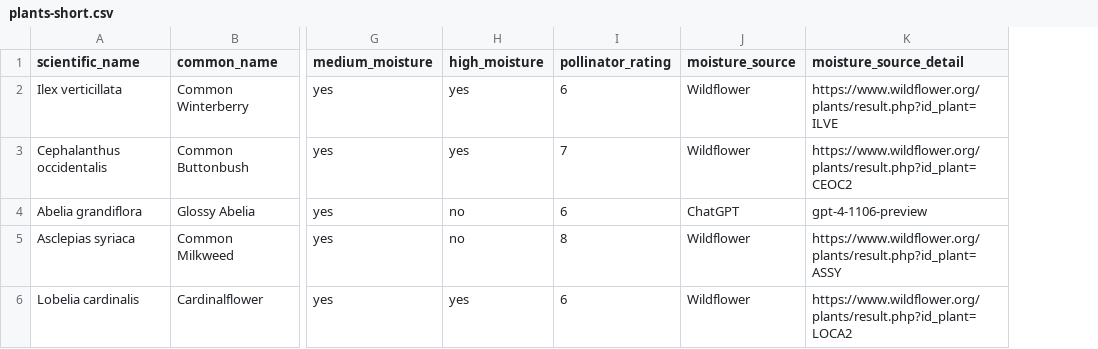
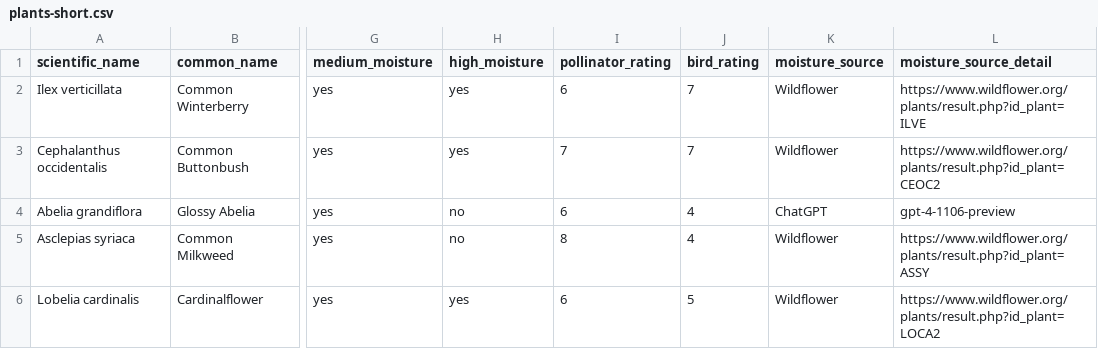
Before and after one commit to developing-human/planting-life-data, a CSV file: data/out/plants-short.csv, drawn as a sheet; only a part is shown, gaps mark what is left out; the diff names each change by its address in the sheet, - before the commit and + after, or states it on an @@ line.

Commit message:
Extract bird ratings from chatgpt

```diff
--- a/data/out/plants-short.csv
+++ b/data/out/plants-short.csv
+column J (bird_rating), rows 2-6: 7 | 7 | 4 | 4 | 5
```
Also changed, not shown: 2 other files.
